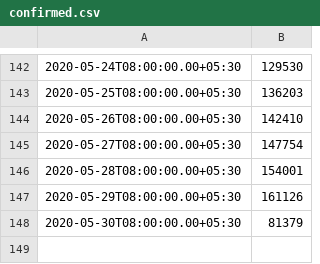
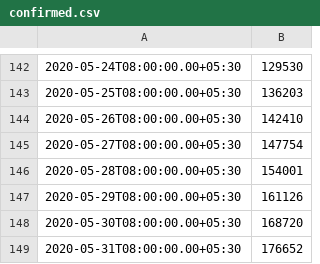
Before and after one commit to jishnupdas/Covid-19-IND, a CSV file: data/confirmed.csv, drawn as a sheet; only a part is shown, gaps mark what is left out.

```diff
--- a/data/confirmed.csv
+++ b/data/confirmed.csv
@@ -147,2 +147,3 @@
 "2020-05-29T08:00:00.00+05:30",161126
-"2020-05-30T08:00:00.00+05:30",81379
+"2020-05-30T08:00:00.00+05:30",168720
+"2020-05-31T08:00:00.00+05:30",176652
```
Also changed, not shown: data/cured.csv, data/death.csv, 46 other files.
